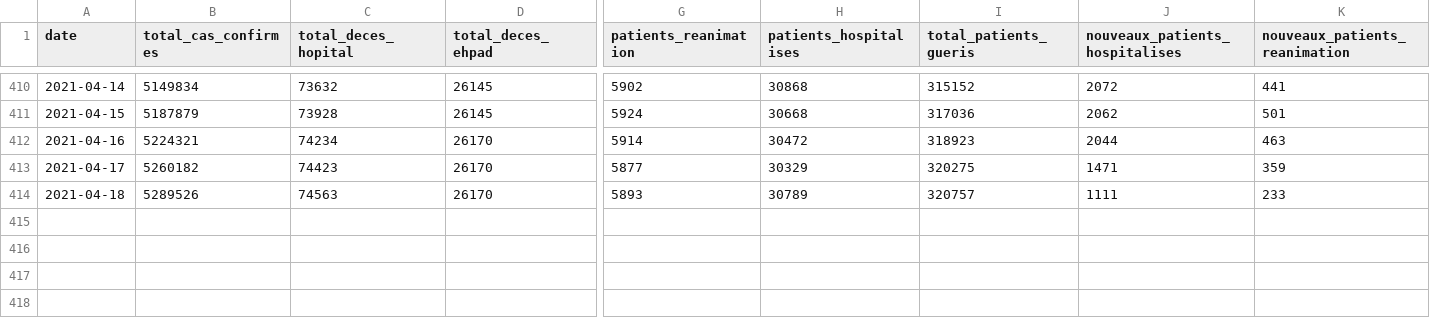
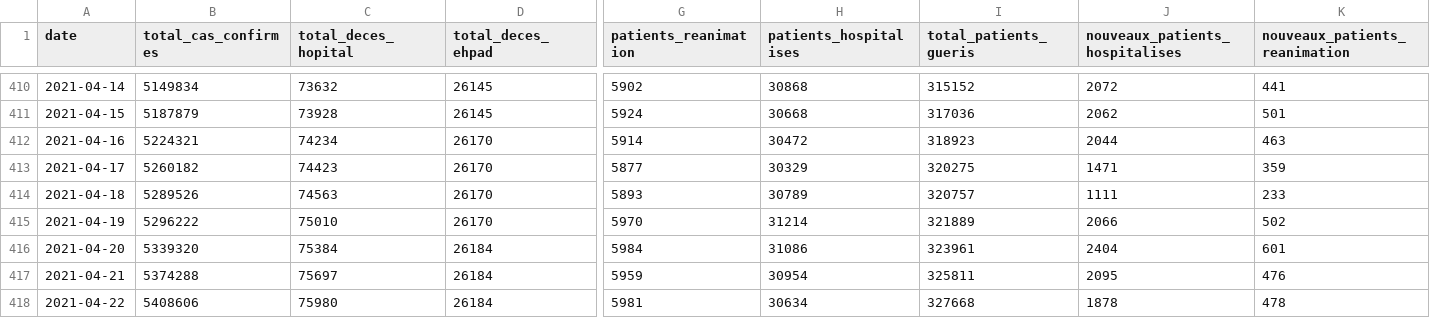
Before and after one commit to AmelieVernay/Project_Covid, a CSV file: vizcovidfr/data/chiffres-fr.csv, drawn as a sheet; only a part is shown, gaps mark what is left out; rows hold the shown columns only; the diff names each change by its address in the sheet, - before the commit and + after, or states it on an @@ line.

```diff
--- a/vizcovidfr/data/chiffres-fr.csv
+++ b/vizcovidfr/data/chiffres-fr.csv
+row 415: 2021-04-19 | 5296222 | 75010 | 26170 | 5970 | 31214 | 321889 | 2066 | 502
+row 416: 2021-04-20 | 5339320 | 75384 | 26184 | 5984 | 31086 | 323961 | 2404 | 601
+row 417: 2021-04-21 | 5374288 | 75697 | 26184 | 5959 | 30954 | 325811 | 2095 | 476
+row 418: 2021-04-22 | 5408606 | 75980 | 26184 | 5981 | 30634 | 327668 | 1878 | 478
```
Also changed, not shown: 3 other files.
